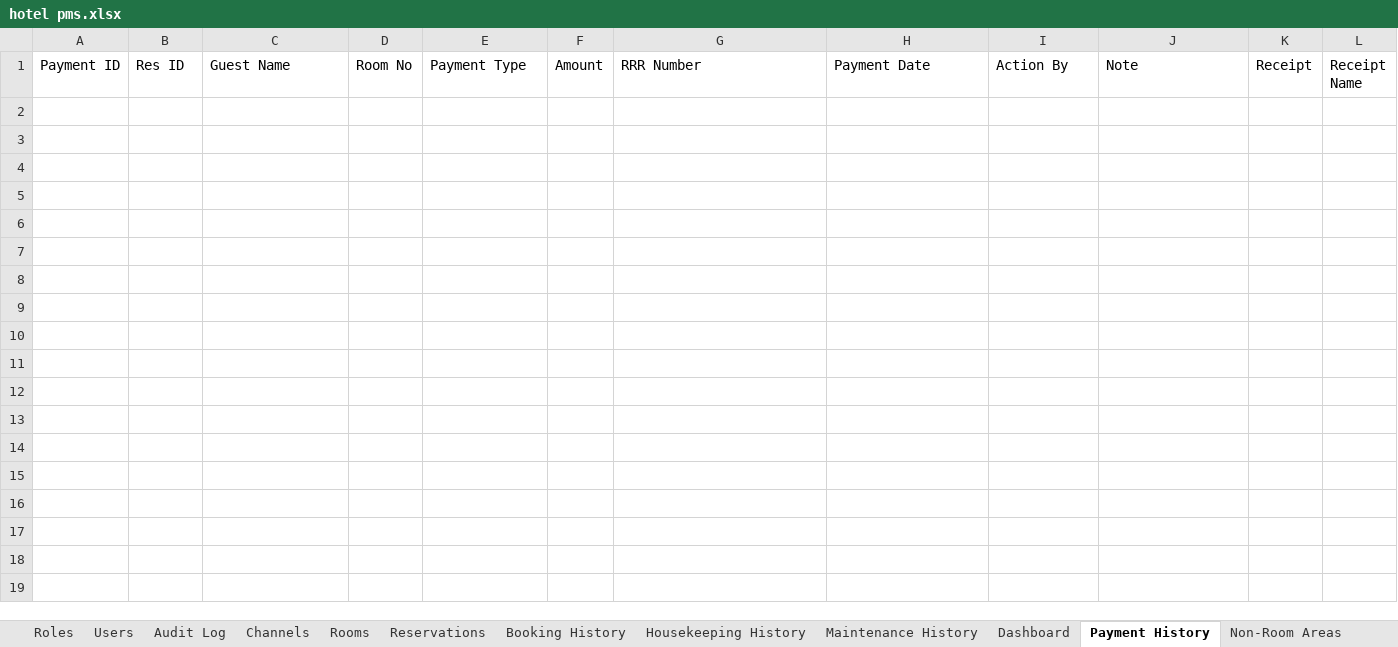
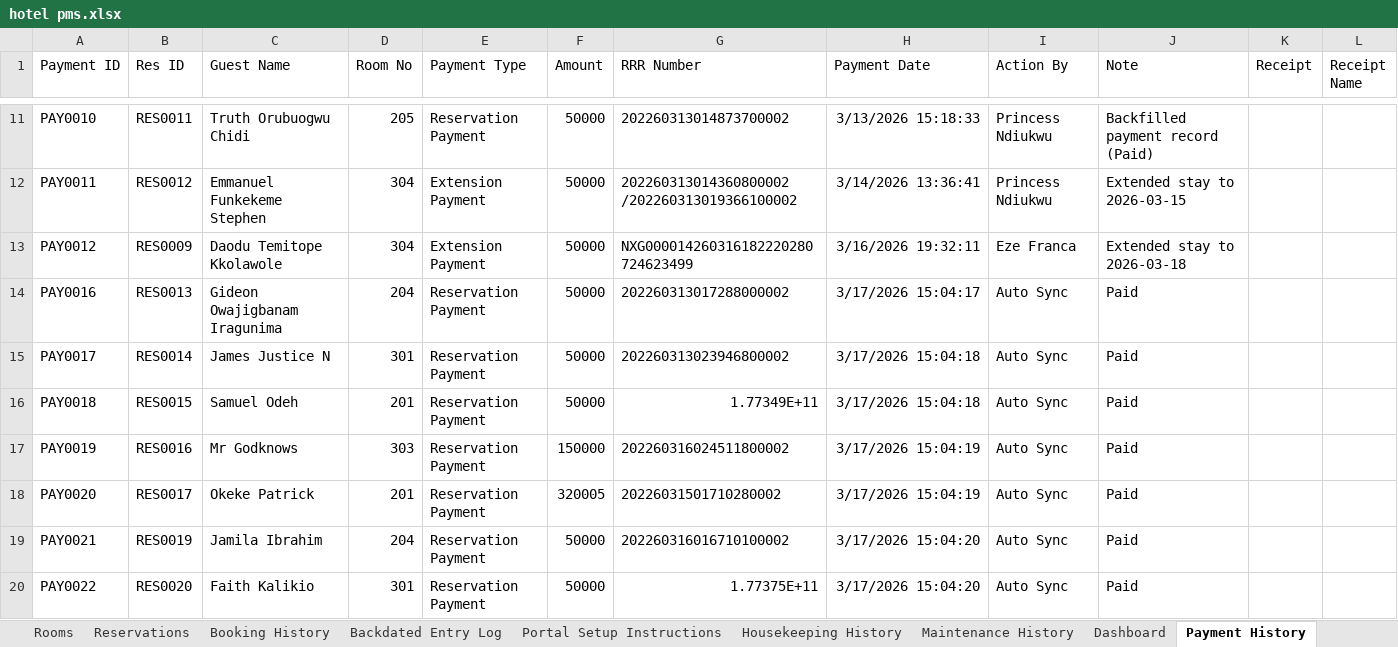
Before and after one commit to DaveJil/Hotel-PMS-Web-App, an Excel workbook: hotel pms.xlsx, sheet Payment History, drawn as a sheet; only a part is shown, gaps mark what is left out; values as stored, in another font and other column widths than the file's, no borders; charts and pictures not drawn; the diff covers the shown part only; the diff names each change by its address in the sheet, - before the commit and + after, or states it on an @@ line.

```diff
--- a/hotel pms.xlsx (sheet Payment History)
+++ b/hotel pms.xlsx (sheet Payment History)
+sheet tab: Backdated Entry Log
+sheet tab: Portal Setup Instructions
+row 11: PAY0010 | RES0011 | Truth Orubuogwu Chidi | 205 | Reservation Payment | 50000 | 202260313014873700002 | 3/13/2026 15:18:33 | Princess Ndiukwu | Backfilled payment record (Paid)
+row 12: PAY0011 | RES0012 | Emmanuel Funkekeme Stephen | 304 | Extension Payment | 50000 | 202260313014360800002 /202260313019366100002 | 3/14/2026 13:36:41 | Princess Ndiukwu | Extended stay to 2026-03-15
+row 13: PAY0012 | RES0009 | Daodu Temitope Kkolawole | 304 | Extension Payment | 50000 | NXG000014260316182220280724623499 | 3/16/2026 19:32:11 | Eze Franca | Extended stay to 2026-03-18
+row 14: PAY0016 | RES0013 | Gideon Owajigbanam Iragunima | 204 | Reservation Payment | 50000 | 202260313017288000002 | 3/17/2026 15:04:17 | Auto Sync | Paid
+row 15: PAY0017 | RES0014 | James Justice N | 301 | Reservation Payment | 50000 | 202260313023946800002 | 3/17/2026 15:04:18 | Auto Sync | Paid
+row 16: PAY0018 | RES0015 | Samuel Odeh | 201 | Reservation Payment | 50000 | 1.77349E+11 | 3/17/2026 15:04:18 | Auto Sync | Paid
+row 17: PAY0019 | RES0016 | Mr Godknows | 303 | Reservation Payment | 150000 | 202260316024511800002 | 3/17/2026 15:04:19 | Auto Sync | Paid
+row 18: PAY0020 | RES0017 | Okeke Patrick | 201 | Reservation Payment | 320005 | 20226031501710280002 | 3/17/2026 15:04:19 | Auto Sync | Paid
+row 19: PAY0021 | RES0019 | Jamila Ibrahim | 204 | Reservation Payment | 50000 | 202260316016710100002 | 3/17/2026 15:04:20 | Auto Sync | Paid
+row 20: PAY0022 | RES0020 | Faith Kalikio | 301 | Reservation Payment | 50000 | 1.77375E+11 | 3/17/2026 15:04:20 | Auto Sync | Paid
```
Also changed, not shown: 112 added rows elsewhere in this sheet, sheet Audit Log, sheet Non-Room Housekeeping History, sheet Booking History, sheet Non-Room Cleaning History, sheet Housekeeping History, sheet Reservations, 8 more sheets, other sheet tabs, charts or pictures, 2 other files.
